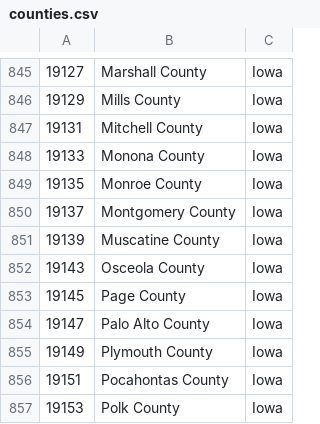
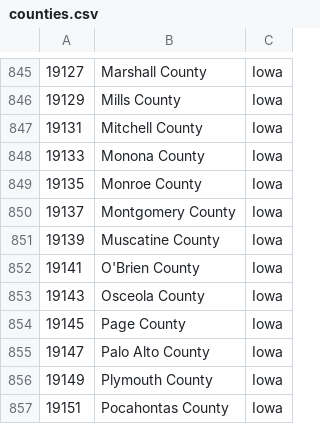
Before and after one commit to StephenWetzel/countyscraper, a CSV file: counties.csv, drawn as a sheet; only a part is shown, gaps mark what is left out; the shorter side is filled out with more unchanged rows; the diff names each change by its address in the sheet, - before the commit and + after, or states it on an @@ line.

```diff
--- a/counties.csv
+++ b/counties.csv
+row 852: 19141 | O'Brien County | Iowa
```
Also changed, not shown: col.csv.
